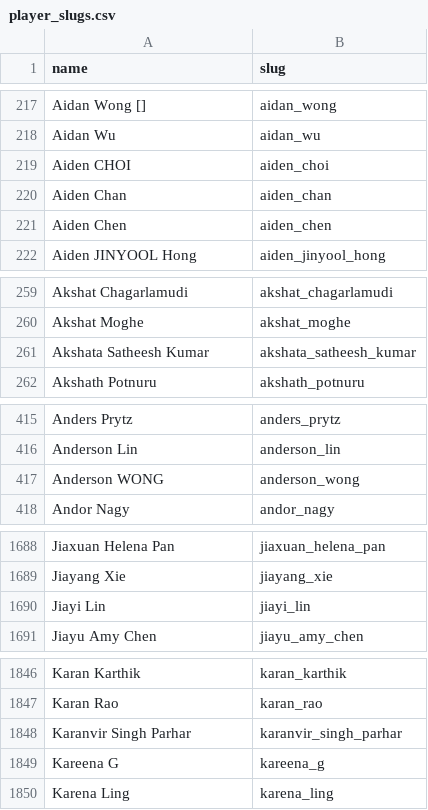
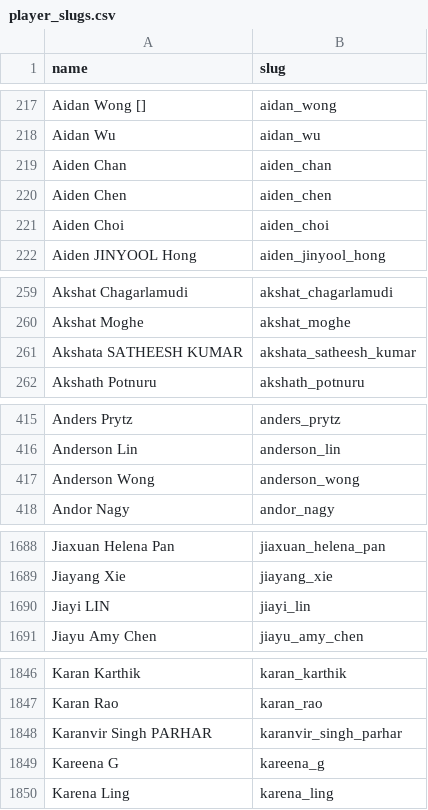
Before and after one commit to TheTaoOfGit/USJuniorBadmintonRanking, a CSV file: data/player_slugs.csv, drawn as a sheet; only a part is shown, gaps mark what is left out; the diff covers the shown part only.

```diff
--- a/data/player_slugs.csv
+++ b/data/player_slugs.csv
@@ -218,5 +218,5 @@ Aidan Wong [],aidan_wong
 Aidan Wu,aidan_wu
-Aiden CHOI,aiden_choi
 Aiden Chan,aiden_chan
 Aiden Chen,aiden_chen
+Aiden Choi,aiden_choi
 Aiden JINYOOL Hong,aiden_jinyool_hong
@@ -260,3 +260,3 @@ Akshat Chagarlamudi,akshat_chagarlamudi
 Akshat Moghe,akshat_moghe
-Akshata Satheesh Kumar,akshata_satheesh_kumar
+Akshata SATHEESH KUMAR,akshata_satheesh_kumar
 Akshath Potnuru,akshath_potnuru
@@ -416,3 +416,3 @@ Anders Prytz,anders_prytz
 Anderson Lin,anderson_lin
-Anderson WONG,anderson_wong
+Anderson Wong,anderson_wong
 Andor Nagy,andor_nagy
@@ -1689,3 +1689,3 @@ Jiaxuan Helena Pan,jiaxuan_helena_pan
 Jiayang Xie,jiayang_xie
-Jiayi Lin,jiayi_lin
+Jiayi LIN,jiayi_lin
 Jiayu Amy Chen,jiayu_amy_chen
@@ -1847,3 +1847,3 @@ Karan Karthik,karan_karthik
 Karan Rao,karan_rao
-Karanvir Singh Parhar,karanvir_singh_parhar
+Karanvir Singh PARHAR,karanvir_singh_parhar
 Kareena G,kareena_g
```
Also changed, not shown: 7 edited cells elsewhere in this file, 27 other files.
